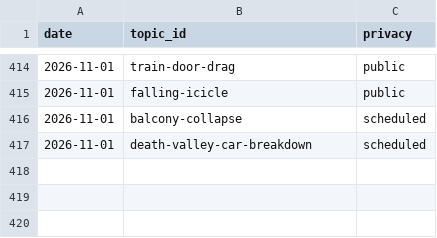
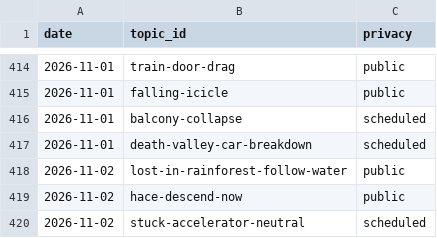
Before and after one commit to chat94534-oss/shorts-autoposter-b, a CSV file: logs/history.csv, drawn as a sheet; only a part is shown, gaps mark what is left out; the diff names each change by its address in the sheet, - before the commit and + after, or states it on an @@ line.

```diff
--- a/logs/history.csv
+++ b/logs/history.csv
+row 418: 2026-11-02 | lost-in-rainforest-follow-water | public
+row 419: 2026-11-02 | hace-descend-now | public
+row 420: 2026-11-02 | stuck-accelerator-neutral | scheduled
```
Also changed, not shown: 2 other files.
